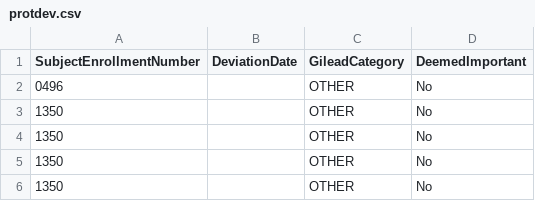
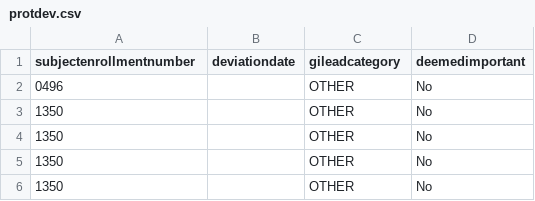
Before and after one commit to Gilead-BioStats/clindata, a CSV file: data-raw/ctms/protdev.csv, drawn as a sheet; only a part is shown.

```diff
--- a/data-raw/ctms/protdev.csv
+++ b/data-raw/ctms/protdev.csv
@@ -1,2 +1,2 @@
-"SubjectEnrollmentNumber","DeviationDate","GileadCategory","DeemedImportant"
+"subjectenrollmentnumber","deviationdate","gileadcategory","deemedimportant"
 "0496","","OTHER","No"
```
Also changed, not shown: 7 other files.
